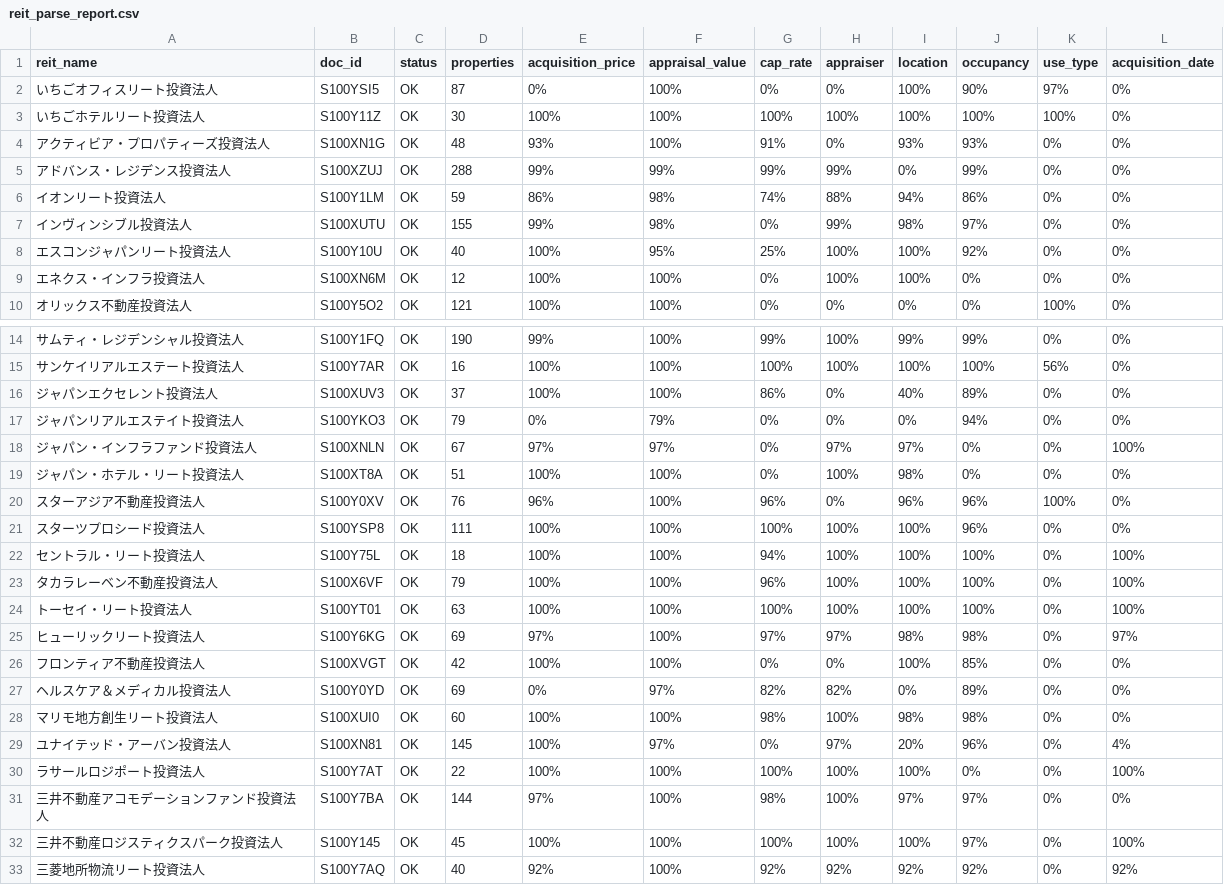
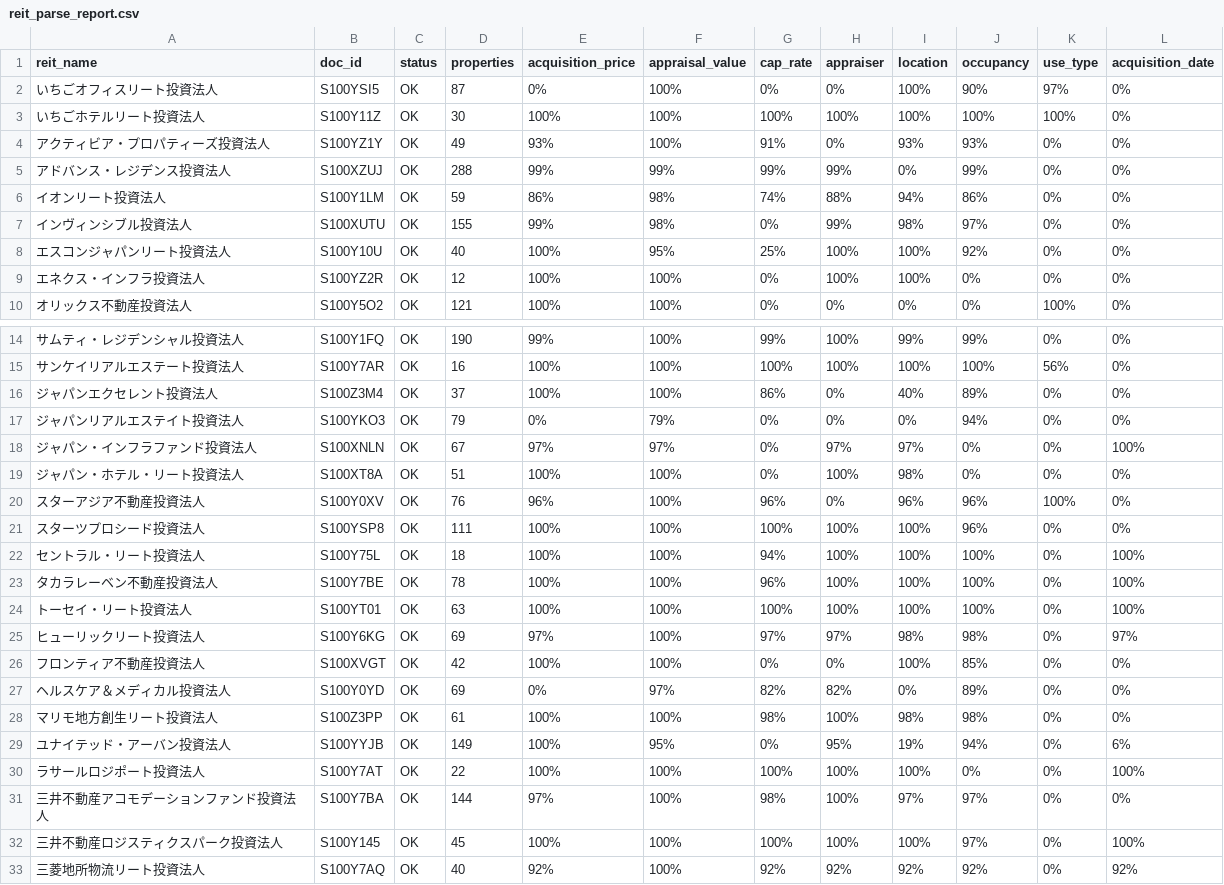
Before and after one commit to rereilleco-arch/nupd, a CSV file: output/reit_parse_report.csv, drawn as a sheet; only a part is shown, gaps mark what is left out; the diff covers the shown part only.

```diff
--- a/output/reit_parse_report.csv
+++ b/output/reit_parse_report.csv
@@ -3,3 +3,3 @@
 いちごホテルリート投資法人,S100Y11Z,OK,30,100%,100%,100%,100%,100%,100%,100%,0%
-アクティビア・プロパティーズ投資法人,S100XN1G,OK,48,93%,100%,91%,0%,93%,93%,0%,0%
+アクティビア・プロパティーズ投資法人,S100YZ1Y,OK,49,93%,100%,91%,0%,93%,93%,0%,0%
 アドバンス・レジデンス投資法人,S100XZUJ,OK,288,99%,99%,99%,99%,0%,99%,0%,0%
@@ -8,3 +8,3 @@
 エスコンジャパンリート投資法人,S100Y10U,OK,40,100%,95%,25%,100%,100%,92%,0%,0%
-エネクス・インフラ投資法人,S100XN6M,OK,12,100%,100%,0%,100%,100%,0%,0%,0%
+エネクス・インフラ投資法人,S100YZ2R,OK,12,100%,100%,0%,100%,100%,0%,0%,0%
 オリックス不動産投資法人,S100Y5O2,OK,121,100%,100%,0%,0%,0%,0%,100%,0%
@@ -15,3 +15,3 @@
 サンケイリアルエステート投資法人,S100Y7AR,OK,16,100%,100%,100%,100%,100%,100%,56%,0%
-ジャパンエクセレント投資法人,S100XUV3,OK,37,100%,100%,86%,0%,40%,89%,0%,0%
+ジャパンエクセレント投資法人,S100Z3M4,OK,37,100%,100%,86%,0%,40%,89%,0%,0%
 ジャパンリアルエステイト投資法人,S100YKO3,OK,79,0%,79%,0%,0%,0%,94%,0%,0%
@@ -22,3 +22,3 @@
 セントラル・リート投資法人,S100Y75L,OK,18,100%,100%,94%,100%,100%,100%,0%,100%
-タカラレーベン不動産投資法人,S100X6VF,OK,79,100%,100%,96%,100%,100%,100%,0%,100%
+タカラレーベン不動産投資法人,S100Y7BE,OK,78,100%,100%,96%,100%,100%,100%,0%,100%
 トーセイ・リート投資法人,S100YT01,OK,63,100%,100%,100%,100%,100%,100%,0%,100%
@@ -27,4 +27,4 @@
 ヘルスケア＆メディカル投資法人,S100Y0YD,OK,69,0%,97%,82%,82%,0%,89%,0%,0%
-マリモ地方創生リート投資法人,S100XUI0,OK,60,100%,100%,98%,100%,98%,98%,0%,0%
-ユナイテッド・アーバン投資法人,S100XN81,OK,145,100%,97%,0%,97%,20%,96%,0%,4%
+マリモ地方創生リート投資法人,S100Z3PP,OK,61,100%,100%,98%,100%,98%,98%,0%,0%
+ユナイテッド・アーバン投資法人,S100YYJB,OK,149,100%,95%,0%,95%,19%,94%,0%,6%
 ラサールロジポート投資法人,S100Y7AT,OK,22,100%,100%,100%,100%,100%,0%,0%,100%
```
Also changed, not shown: 31 edited cells elsewhere in this file, output/reit_by_company.csv, output/ward_stats.csv, 8 other files.
